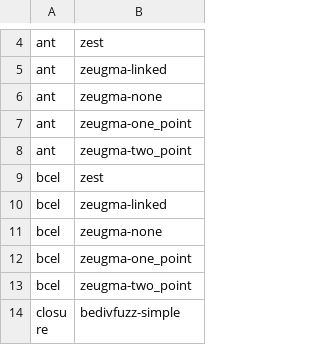
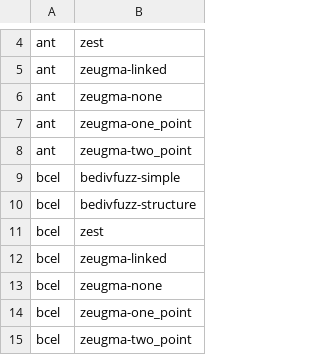
Before and after one commit to neu-se/zeugma, a CSV file: resources/combinations.csv, drawn as a sheet; only a part is shown, gaps mark what is left out; the shorter side is filled out with more unchanged rows; the diff names each change by its address in the sheet, - before the commit and + after, or states it on an @@ line.

```diff
--- a/resources/combinations.csv
+++ b/resources/combinations.csv
+row 9: bcel | bedivfuzz-simple
+row 10: bcel | bedivfuzz-structure
```
Also changed, not shown: 24 other files.
